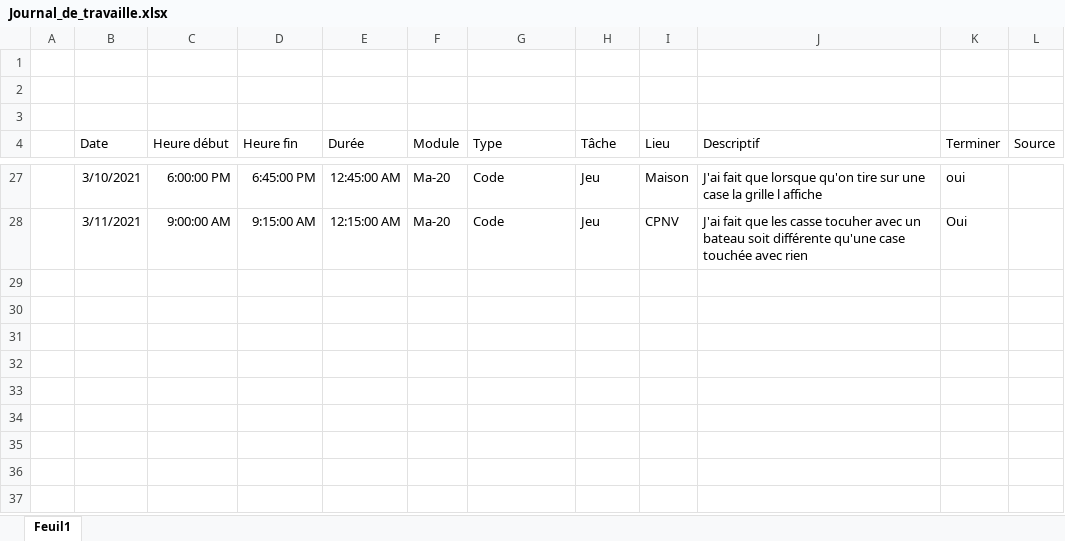
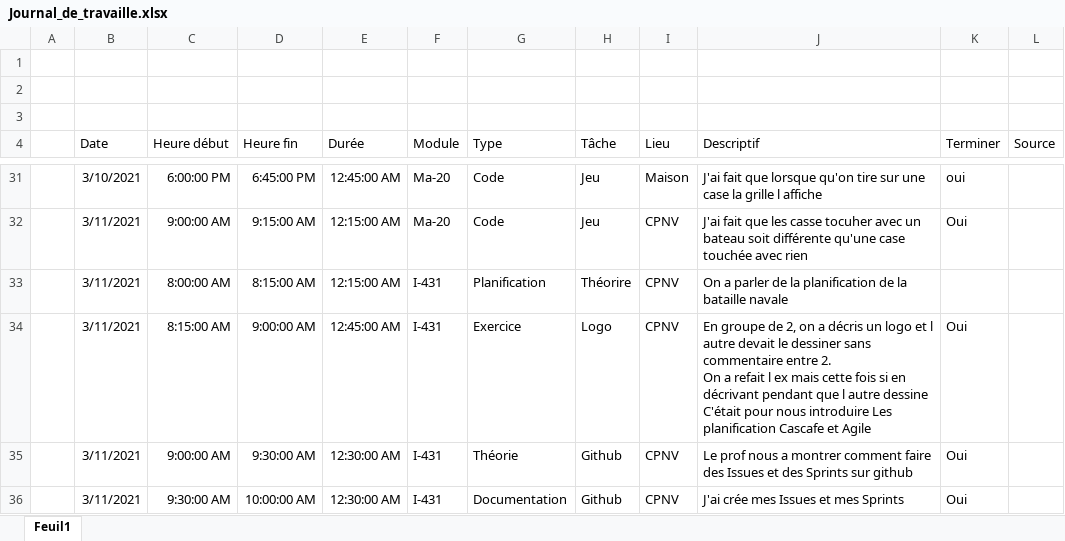
Before and after one commit to TSZ-cpnv/BatailleNavale, an Excel workbook: Doccument_théorique/Journal_de_travaille.xlsx, sheet Feuil1, drawn as a sheet; only a part is shown, gaps mark what is left out; values as stored, in another font and other column widths than the file's, no borders; table styles not drawn; ↵ is a line break in a cell; the diff covers the shown part only; the diff names each change by its address in the sheet, - before the commit and + after, or states it on an @@ line.

```diff
--- a/Doccument_théorique/Journal_de_travaille.xlsx (sheet Feuil1)
+++ b/Doccument_théorique/Journal_de_travaille.xlsx (sheet Feuil1)
+row 33:  | 3/11/2021 | 8:00:00 AM | 8:15:00 AM | 12:15:00 AM | I-431 | Planification | Théorire | CPNV | On a parler de la planification de la bataille navale
+row 34:  | 3/11/2021 | 8:15:00 AM | 9:00:00 AM | 12:45:00 AM | I-431 | Exercice | Logo | CPNV | En groupe de 2, on a décris un logo et l autre devait le dessiner sans commentaire entre 2. ↵ On a refait l ex mais cette fois si en décrivant pendant que l autre dessine ↵ C'était pour nous introduire Les planification Cascafe et Agile | Oui
+row 35:  | 3/11/2021 | 9:00:00 AM | 9:30:00 AM | 12:30:00 AM | I-431 | Théorie | Github | CPNV | Le prof nous a montrer comment faire des Issues et des Sprints sur github | Oui
+row 36:  | 3/11/2021 | 9:30:00 AM | 10:00:00 AM | 12:30:00 AM | I-431 | Documentation | Github | CPNV | J'ai crée mes Issues et mes Sprints | Oui
```
Also changed, not shown: 7 added rows and 10 edited cells elsewhere in this sheet, 2 other files.
